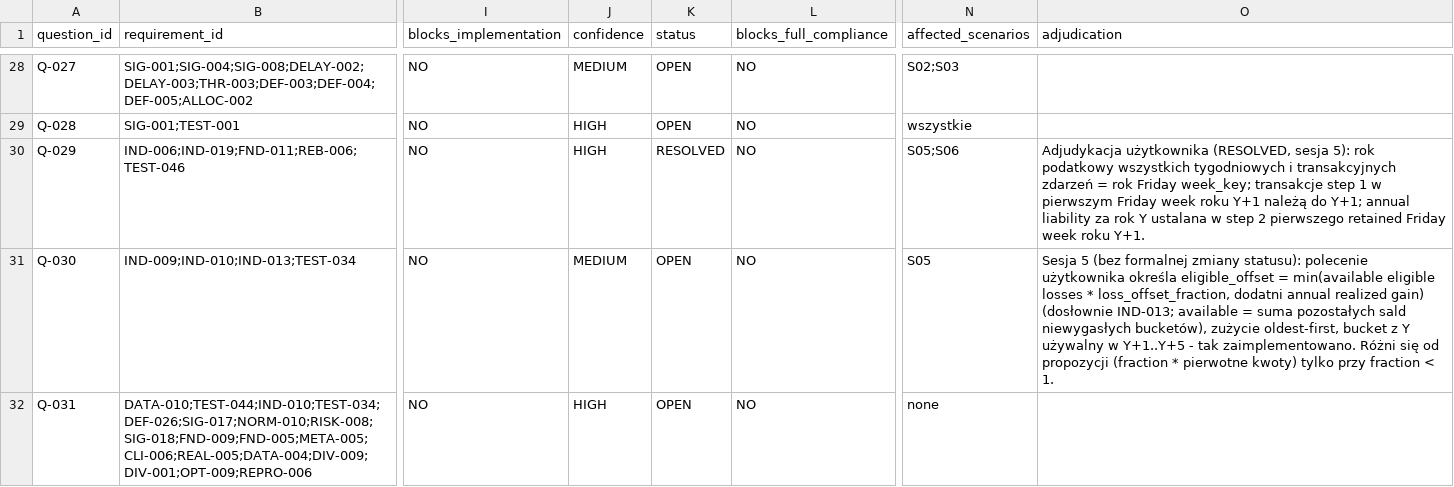
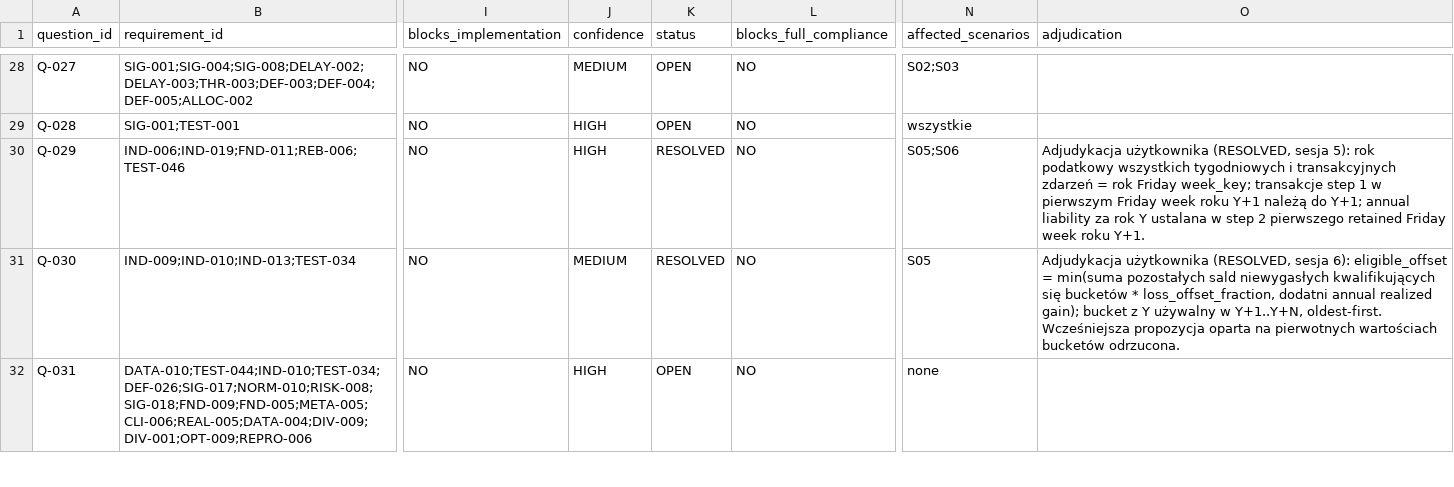
Before and after one commit to coursegeek/backtest-claude, a CSV file: work/implementation_questions.csv, drawn as a sheet; only a part is shown, gaps mark what is left out; the diff covers the shown part only; the diff names each change by its address in the sheet, - before the commit and + after, or states it on an @@ line.

```diff
--- a/work/implementation_questions.csv
+++ b/work/implementation_questions.csv
-K31 (status): OPEN
+K31 (status): RESOLVED
-O31 (adjudication): Sesja 5 (bez formalnej zmiany statusu): polecenie użytkownika określa eligible_offset = min(available eligible losses * loss_offset_fraction, dodatni annual realized gain) (dosłownie IND-013; available = suma pozostałych sald niewygasłych bucketów), zużycie oldest-first, bucket z Y używalny w Y+1..Y+5 - tak zaimplementowano. Różni się od propozycji (fraction * pierwotne kwoty) tylko przy fraction < 1.
+O31 (adjudication): Adjudykacja użytkownika (RESOLVED, sesja 6): eligible_offset = min(suma pozostałych sald niewygasłych kwalifikujących się bucketów * loss_offset_fraction, dodatni annual realized gain); bucket z Y używalny w Y+1..Y+N, oldest-first. Wcześniejsza propozycja oparta na pierwotnych wartościach bucketów odrzucona.
```
Also changed, not shown: 5 edited cells elsewhere in this file, work/compliance_matrix.csv, 17 other files.
